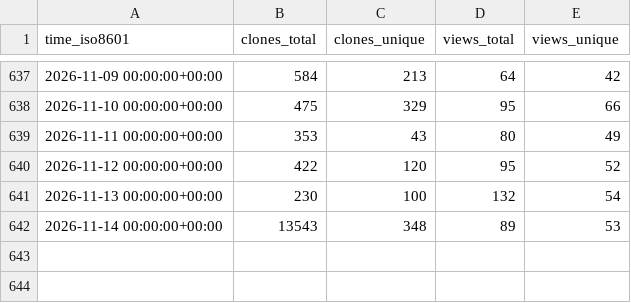
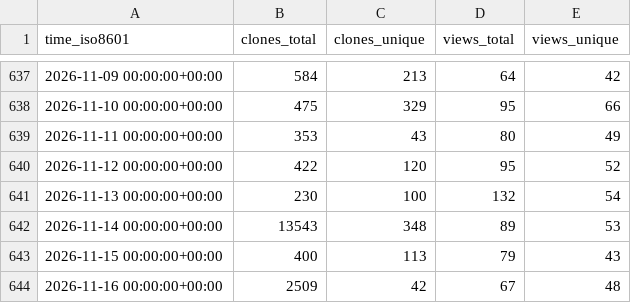
Before and after one commit to brian-team/repo-stats, a CSV file: brian-team/brian2/ghrs-data/views_clones_aggregate.csv, drawn as a sheet; only a part is shown, gaps mark what is left out.

```diff
--- a/brian-team/brian2/ghrs-data/views_clones_aggregate.csv
+++ b/brian-team/brian2/ghrs-data/views_clones_aggregate.csv
@@ -642 +642,3 @@ time_iso8601,clones_total,clones_unique,views_total,views_unique
 2026-11-14 00:00:00+00:00,13543,348,89,53
+2026-11-15 00:00:00+00:00,400,113,79,43
+2026-11-16 00:00:00+00:00,2509,42,67,48
```
Also changed, not shown: 1 other file.
